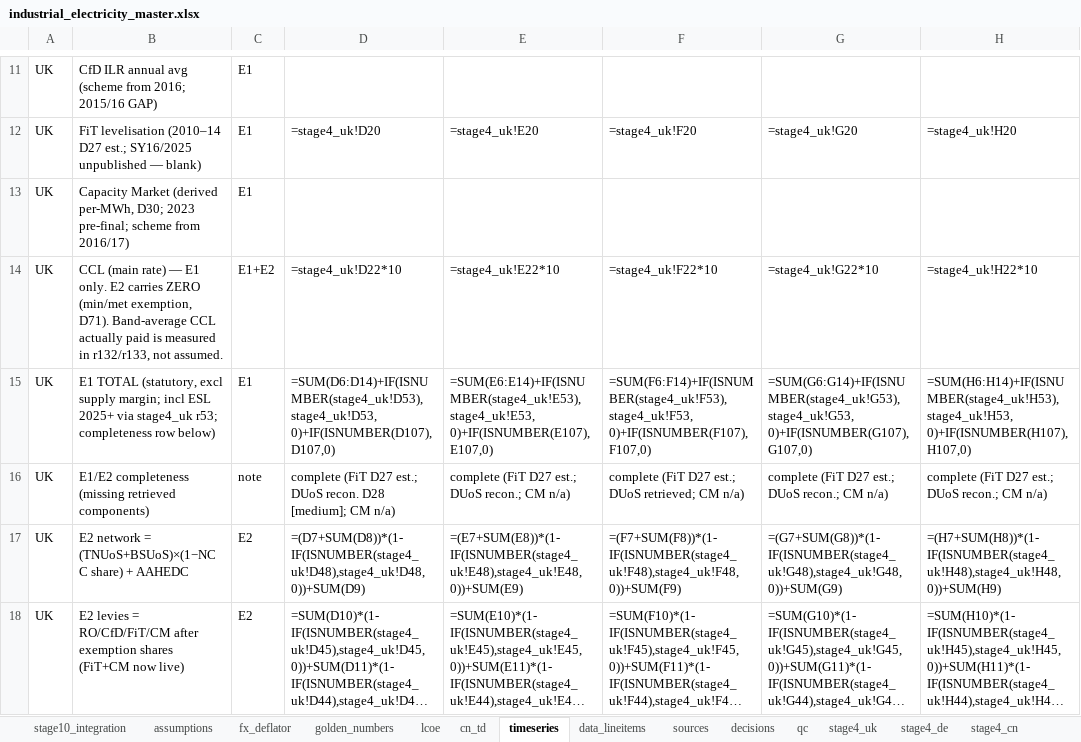
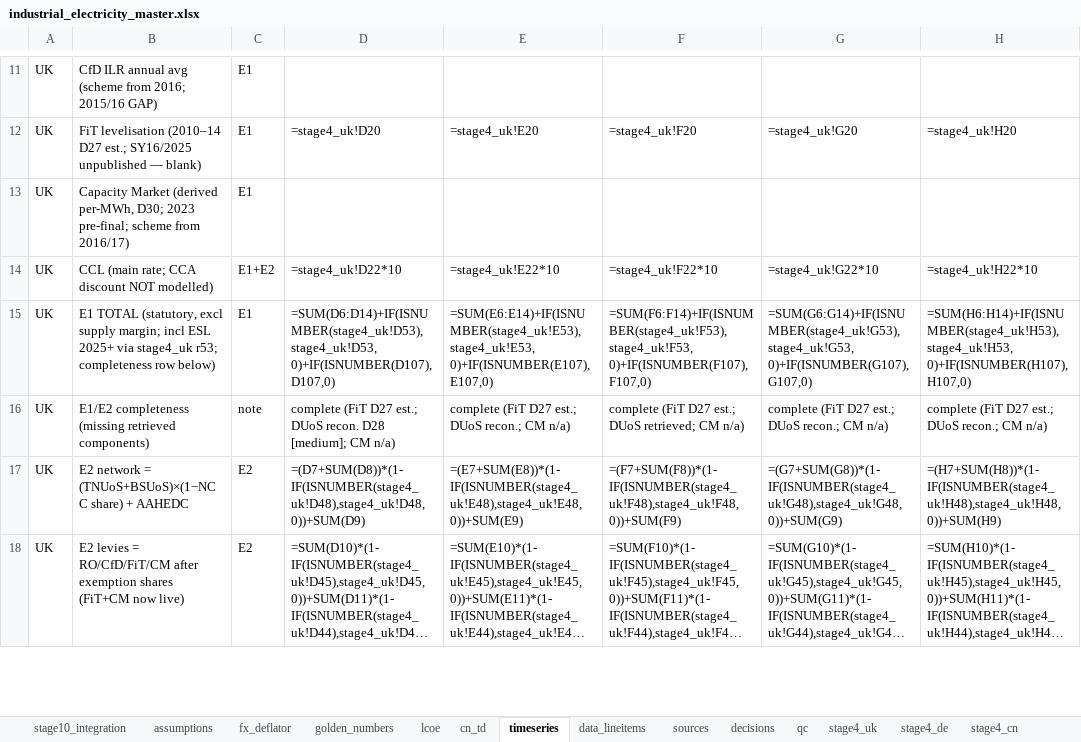
Before and after one commit to gnievchenko/reindustrialisingUK, an Excel workbook: industrial_electricity_master.xlsx, sheet timeseries, drawn as a sheet; only a part is shown, gaps mark what is left out; long unchanged cells end in …; values as stored, in another font and other column widths than the file's, no borders; formulas without a stored value are shown as written; the diff covers the shown part only; the diff names each change by its address in the sheet, - before the commit and + after, or states it on an @@ line.

```diff
--- a/industrial_electricity_master.xlsx (sheet timeseries)
+++ b/industrial_electricity_master.xlsx (sheet timeseries)
-B14: CCL (main rate) — E1 only. E2 carries ZERO (min/met exemption, D71). Band-average CCL actually paid is measured in r132/r133, not assumed.
+B14: CCL (main rate; CCA discount NOT modelled)
```
Also changed, not shown: 3 added rows, 3 removed rows and 75 edited cells elsewhere in this sheet, sheet data_lineitems, sheet stage7_network, sheet stage4_uk, sheet sources, sheet qc, sheet decisions, 3 more sheets, 13 other files.
